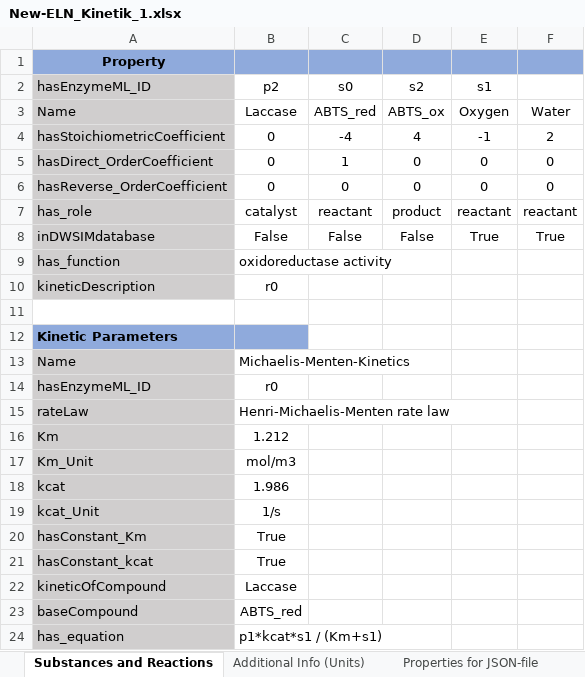
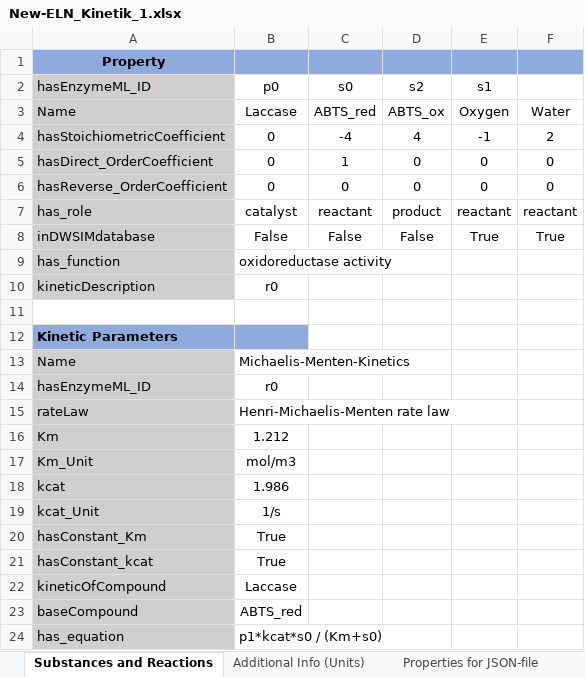
Before and after one commit to TUDoAD/DWSIM-EnzymeML-KG, an Excel workbook: ELNs/New-ELN_Kinetik_1.xlsx, sheet Substances and Reactions, drawn as a sheet; values as stored, in another font and other column widths than the file's, no borders; the diff names each change by its address in the sheet, - before the commit and + after, or states it on an @@ line.

Commit message:
Update New-ELN_Kinetik_1.xlsx

```diff
--- a/ELNs/New-ELN_Kinetik_1.xlsx (sheet Substances and Reactions)
+++ b/ELNs/New-ELN_Kinetik_1.xlsx (sheet Substances and Reactions)
-B2: p2
+B2: p0
-B24: p1*kcat*s1 / (Km+s1)
+B24: p1*kcat*s0 / (Km+s0)
```
